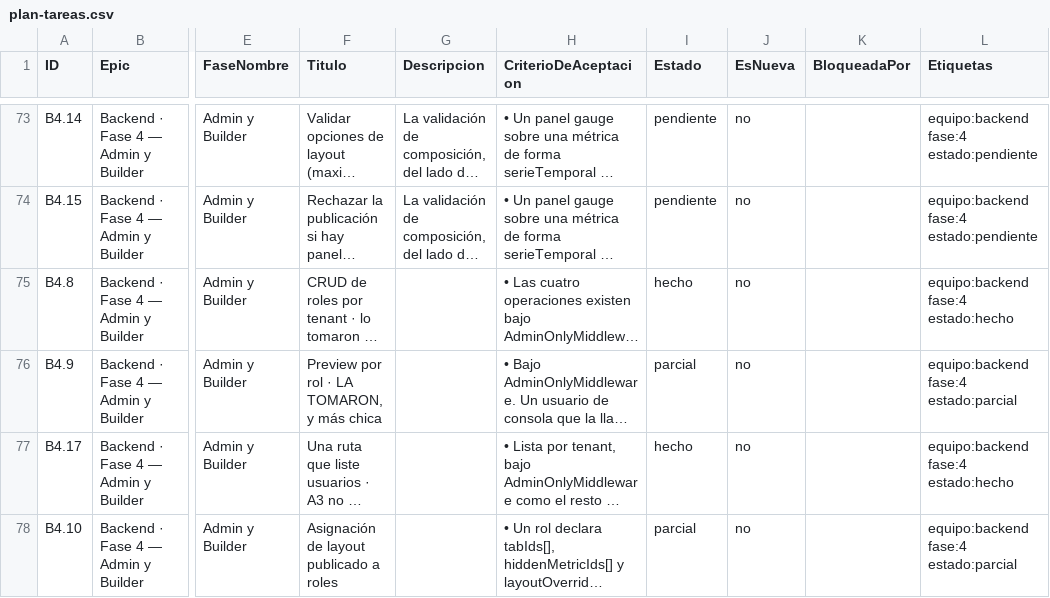
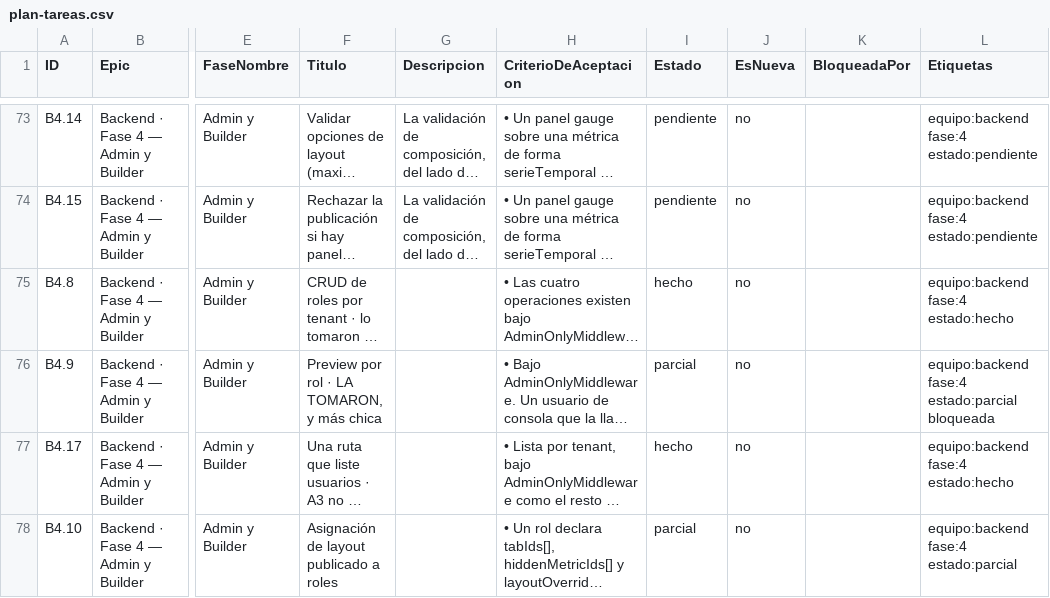
Before and after one commit to gerardoriarte-bt/synapse_dashboard, a CSV file: plan-tareas.csv, drawn as a sheet; only a part is shown, gaps mark what is left out; long unchanged cells end in …; the diff names each change by its address in the sheet, - before the commit and + after, or states it on an @@ line.

```diff
--- a/plan-tareas.csv
+++ b/plan-tareas.csv
-L76 (Etiquetas): equipo:backend fase:4 estado:parcial
+L76 (Etiquetas): equipo:backend fase:4 estado:parcial bloqueada
```
Also changed, not shown: 4 other files.
